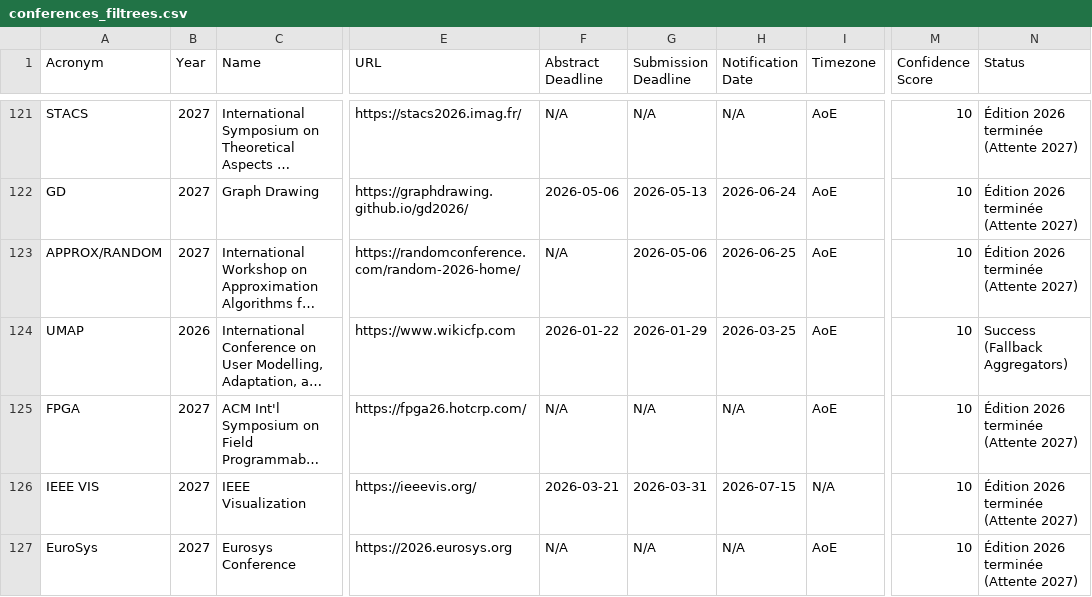
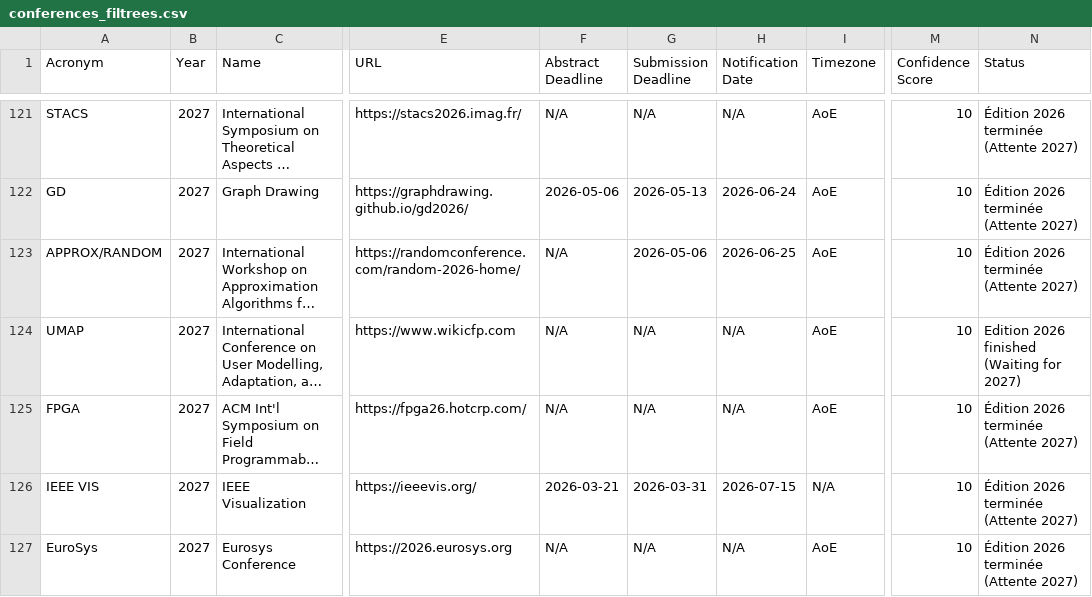
Before and after one commit to JohanPy/ICORESearch, a CSV file: conferences_filtrees.csv, drawn as a sheet; only a part is shown, gaps mark what is left out; long unchanged cells end in …; the diff covers the shown part only; the diff names each change by its address in the sheet, - before the commit and + after, or states it on an @@ line.

```diff
--- a/conferences_filtrees.csv
+++ b/conferences_filtrees.csv
-B124 (Year): 2026
+B124 (Year): 2027
-F124 (Abstract Deadline): 2026-01-22
+F124 (Abstract Deadline): N/A
-G124 (Submission Deadline): 2026-01-29
+G124 (Submission Deadline): N/A
-H124 (Notification Date): 2026-03-25
+H124 (Notification Date): N/A
-N124 (Status): Success (Fallback Aggregators)
+N124 (Status): Edition 2026 finished (Waiting for 2027)
```
Also changed, not shown: 56 edited cells elsewhere in this file, 1 other file.
